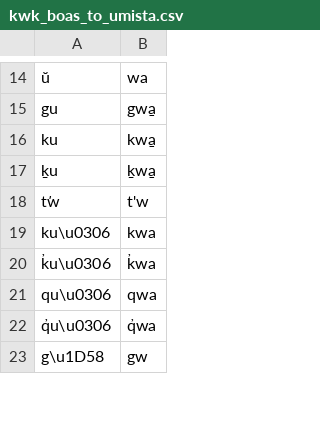
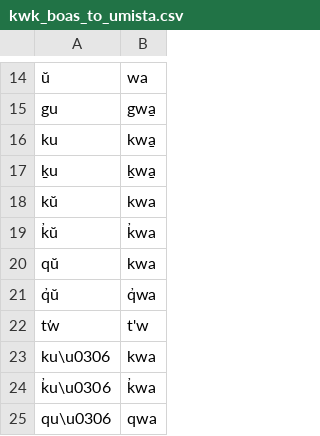
Before and after one commit to cedarspace/g2p, a CSV file: g2p/mappings/langs/kwk/kwk_boas_to_umista.csv, drawn as a sheet; only a part is shown, gaps mark what is left out; the shorter side is filled out with more unchanged rows.

Commit message:
new mapping rules added

```diff
--- a/g2p/mappings/langs/kwk/kwk_boas_to_umista.csv
+++ b/g2p/mappings/langs/kwk/kwk_boas_to_umista.csv
@@ -17,2 +17,6 @@ ku,kwa̱
 ḵu,ḵwa̱
+kŭ,kwa
+k̓ŭ,k̓wa
+qŭ,kwa
+q̓ŭ,q̓wa
 t̕w,t'w
```
